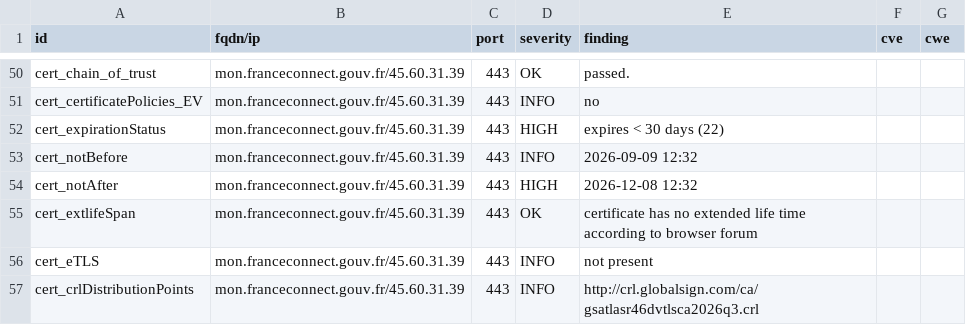
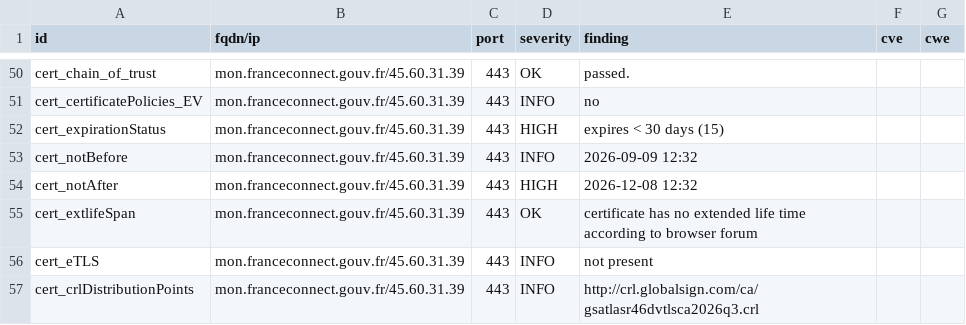
Before and after one commit to betagouv/dashlord, a CSV file: results/aHR0cHM6Ly9tb24uZnJhbmNlY29ubmVjdC5nb3V2LmZy/testssl.csv, drawn as a sheet; only a part is shown, gaps mark what is left out.

```diff
--- a/results/aHR0cHM6Ly9tb24uZnJhbmNlY29ubmVjdC5nb3V2LmZy/testssl.csv
+++ b/results/aHR0cHM6Ly9tb24uZnJhbmNlY29ubmVjdC5nb3V2LmZy/testssl.csv
@@ -51,3 +51,3 @@
 "cert_certificatePolicies_EV","mon.franceconnect.gouv.fr/45.60.31.39","443","INFO","no","",""
-"cert_expirationStatus","mon.franceconnect.gouv.fr/45.60.31.39","443","HIGH","expires < 30 days (22)","",""
+"cert_expirationStatus","mon.franceconnect.gouv.fr/45.60.31.39","443","HIGH","expires < 30 days (15)","",""
 "cert_notBefore","mon.franceconnect.gouv.fr/45.60.31.39","443","INFO","2026-09-09 12:32","",""
```
Also changed, not shown: 6 other files.
